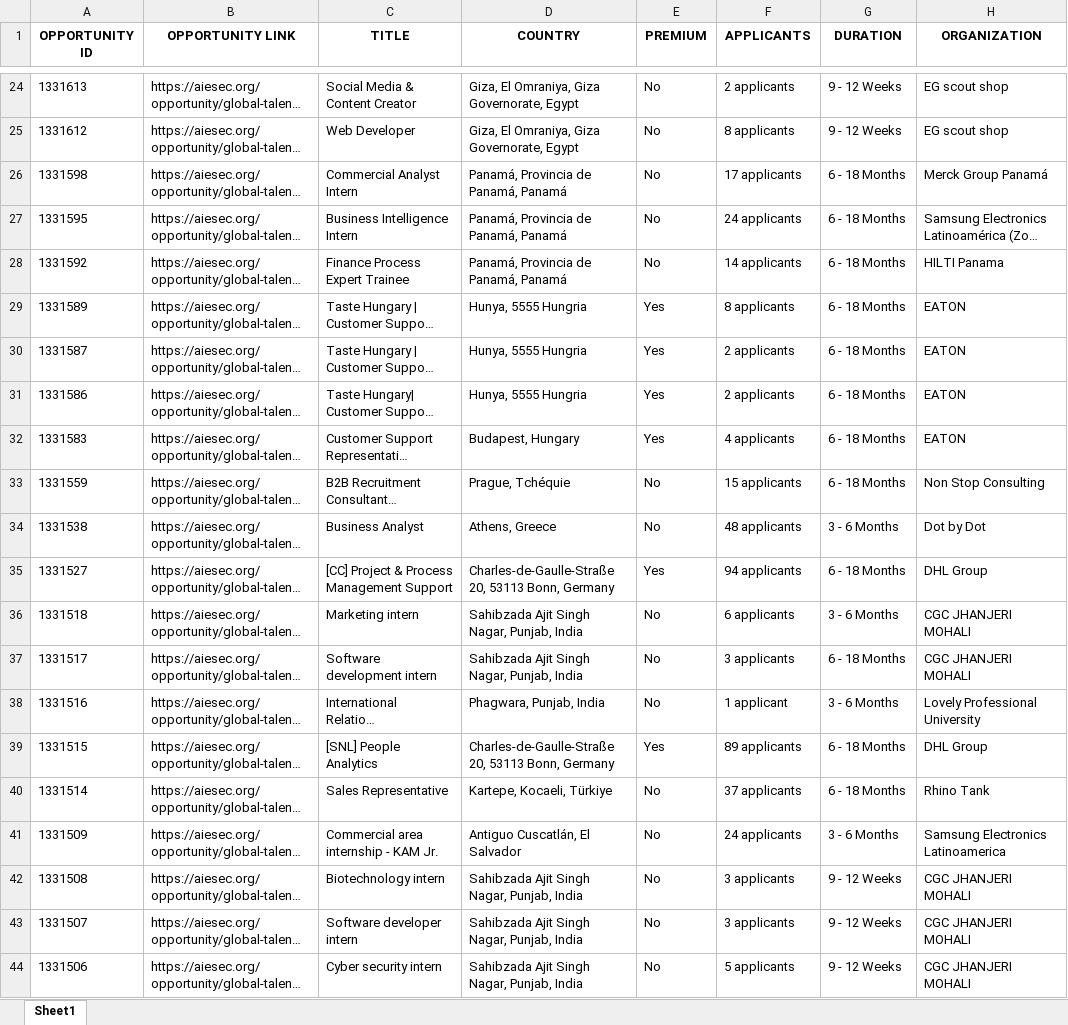
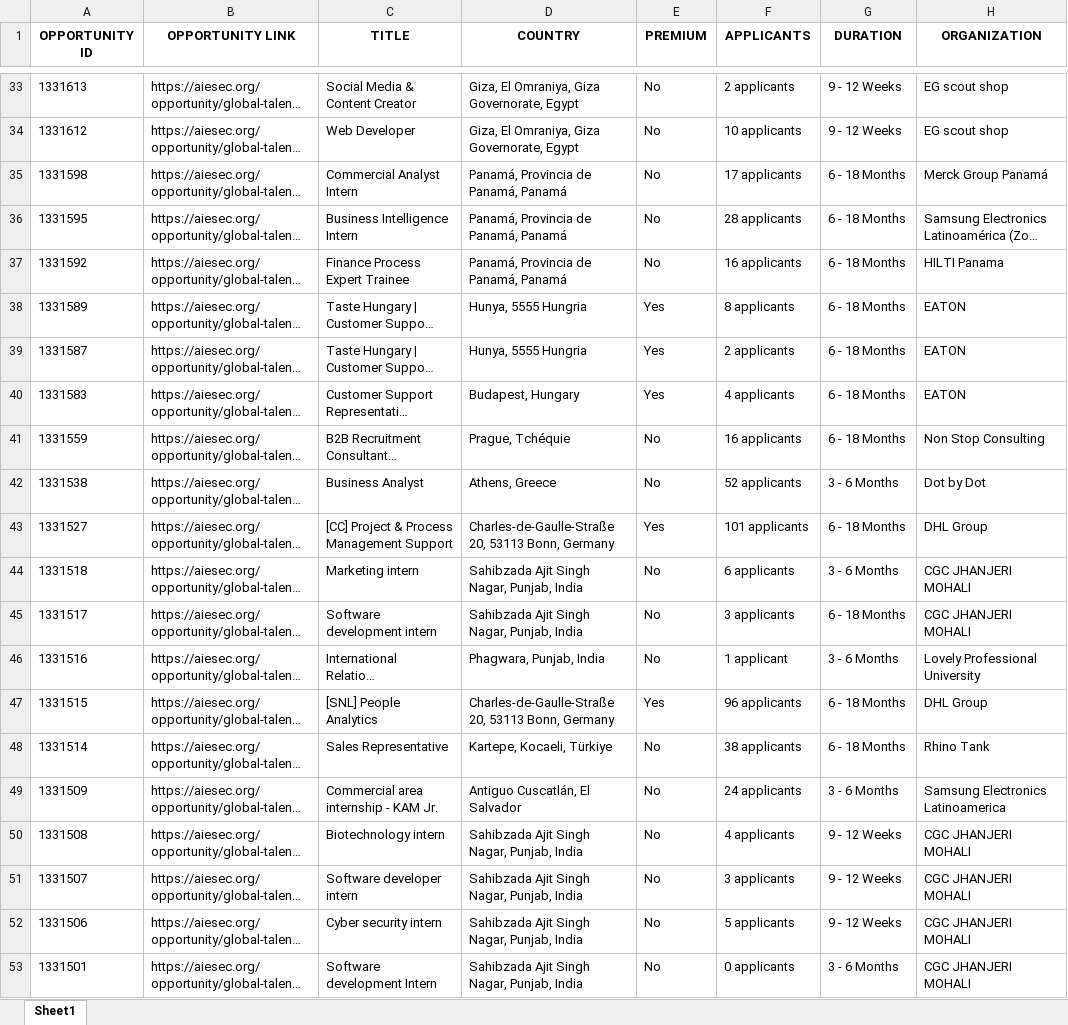
Before and after one commit to IbrahiimHassan/AIESEC_GUC, an Excel workbook: Today.xlsx, sheet Sheet1, drawn as a sheet; only a part is shown, gaps mark what is left out; the shorter side is filled out with more unchanged rows; long unchanged cells end in …; values as stored, in another font and other column widths than the file's, no borders; addresses are those after the commit; the diff covers the shown part only; the diff names each change by its address in the sheet, - before the commit and + after, or states it on an @@ line.

```diff
--- a/Today.xlsx (sheet Sheet1)
+++ b/Today.xlsx (sheet Sheet1)
-F34 (APPLICANTS): 8 applicants
+F34 (APPLICANTS): 10 applicants
-F36 (APPLICANTS): 24 applicants
+F36 (APPLICANTS): 28 applicants
-F37 (APPLICANTS): 14 applicants
+F37 (APPLICANTS): 16 applicants
@@ row 31 moved to row 3: 1331586 @@
-F41 (APPLICANTS): 15 applicants
+F41 (APPLICANTS): 16 applicants
-F42 (APPLICANTS): 48 applicants
+F42 (APPLICANTS): 52 applicants
-F43 (APPLICANTS): 94 applicants
+F43 (APPLICANTS): 101 applicants
-F47 (APPLICANTS): 89 applicants
+F47 (APPLICANTS): 96 applicants
-F48 (APPLICANTS): 37 applicants
+F48 (APPLICANTS): 38 applicants
-F50 (APPLICANTS): 3 applicants
+F50 (APPLICANTS): 4 applicants
```
Also changed, not shown: 30 added rows, 15 removed rows, 6 moved rows and 87 edited cells elsewhere in this sheet, New.xlsx, 1 other file.
